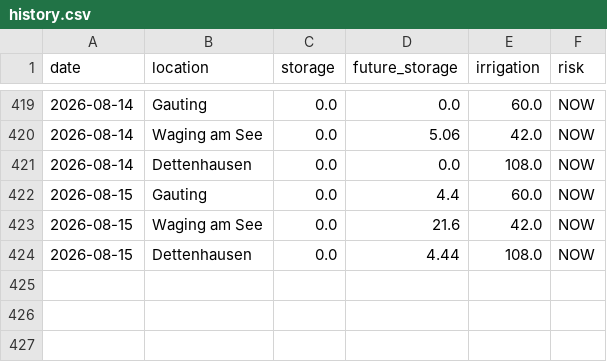
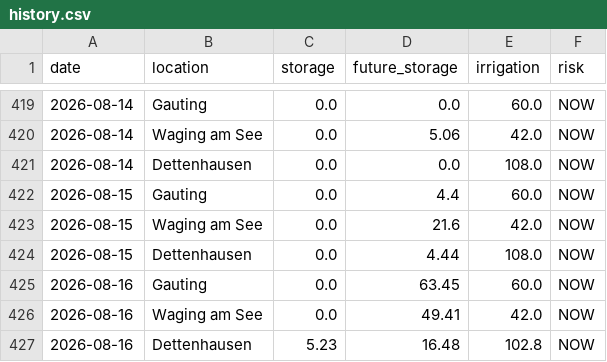
Before and after one commit to molitor76-creator/tree-drought-monitor, a CSV file: data/history.csv, drawn as a sheet; only a part is shown, gaps mark what is left out.

Commit message:
Automated update

```diff
--- a/data/history.csv
+++ b/data/history.csv
@@ -424 +424,4 @@ date,location,storage,future_storage,irrigation,risk
 2026-08-15,Dettenhausen,0.0,4.44,108.0,NOW
+2026-08-16,Gauting,0.0,63.45,60.0,NOW
+2026-08-16,Waging am See,0.0,49.41,42.0,NOW
+2026-08-16,Dettenhausen,5.23,16.48,102.8,NOW
```
